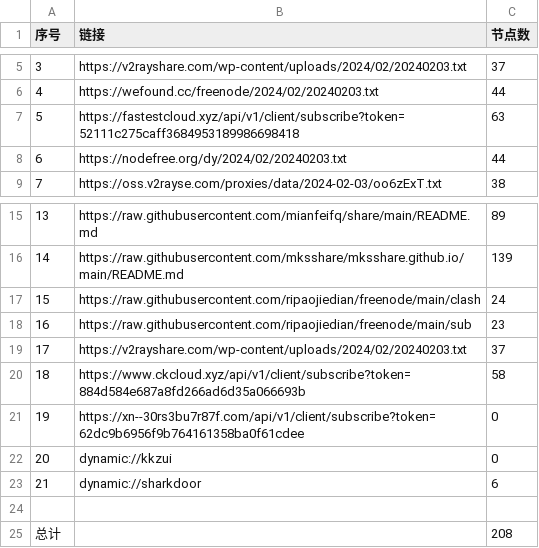
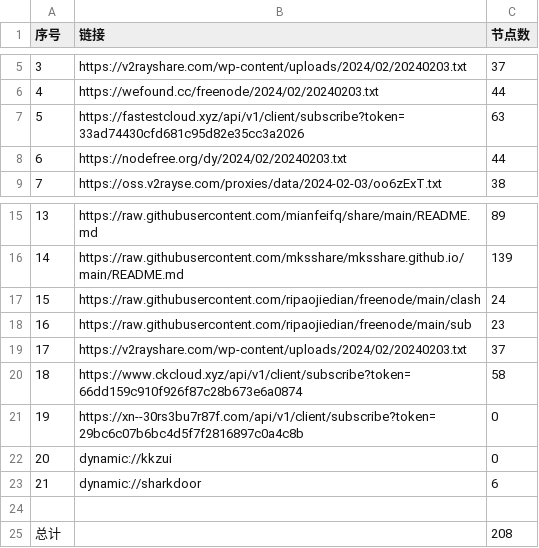
Before and after one commit to chengaopan/AutoMergePublicNodes, a CSV file: list_result.csv, drawn as a sheet; only a part is shown, gaps mark what is left out.

```diff
--- a/list_result.csv
+++ b/list_result.csv
@@ -6,3 +6,3 @@
 4,https://wefound.cc/freenode/2024/02/20240203.txt,44
-5,https://fastestcloud.xyz/api/v1/client/subscribe?token=52111c275caff3684953189986698418,63
+5,https://fastestcloud.xyz/api/v1/client/subscribe?token=33ad74430cfd681c95d82e35cc3a2026,63
 6,https://nodefree.org/dy/2024/02/20240203.txt,44
@@ -19,4 +19,4 @@
 17,https://v2rayshare.com/wp-content/uploads/2024/02/20240203.txt,37
-18,https://www.ckcloud.xyz/api/v1/client/subscribe?token=884d584e687a8fd266ad6d35a066693b,58
-19,https://xn--30rs3bu7r87f.com/api/v1/client/subscribe?token=62dc9b6956f9b764161358ba0f61cdee,0
+18,https://www.ckcloud.xyz/api/v1/client/subscribe?token=66dd159c910f926f87c28b673e6a0874,58
+19,https://xn--30rs3bu7r87f.com/api/v1/client/subscribe?token=29bc6c07b6bc4d5f7f2816897c0a4c8b,0
 20,dynamic://kkzui,0
```
Also changed, not shown: 9 other files.
